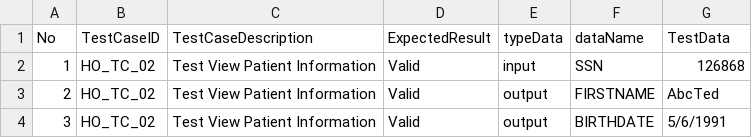
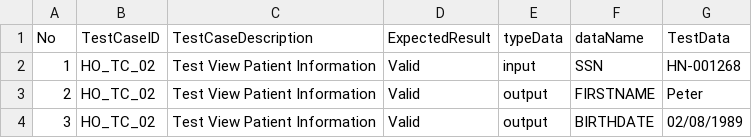
Before and after one commit to ploysaintlouis/vcs, a CSV file: db/Hos/TC/TC_HO_TC_02.csv, drawn as a sheet.

Commit message:
fixbuggg  & case HO_2

```diff
--- a/db/Hos/TC/TC_HO_TC_02.csv
+++ b/db/Hos/TC/TC_HO_TC_02.csv
@@ -1,4 +1,4 @@
 No,TestCaseID,TestCaseDescription,ExpectedResult,typeData,dataName,TestData
-1,HO_TC_02,Test View Patient Information,Valid,input,SSN,126868
-2,HO_TC_02,Test View Patient Information,Valid,output,FIRSTNAME,AbcTed
-3,HO_TC_02,Test View Patient Information,Valid,output,BIRTHDATE,5/6/1991
+1,HO_TC_02,Test View Patient Information,Valid,input,SSN,HN-001268
+2,HO_TC_02,Test View Patient Information,Valid,output,FIRSTNAME,Peter
+3,HO_TC_02,Test View Patient Information,Valid,output,BIRTHDATE,02/08/1989
```
Also changed, not shown: 34 other files.
